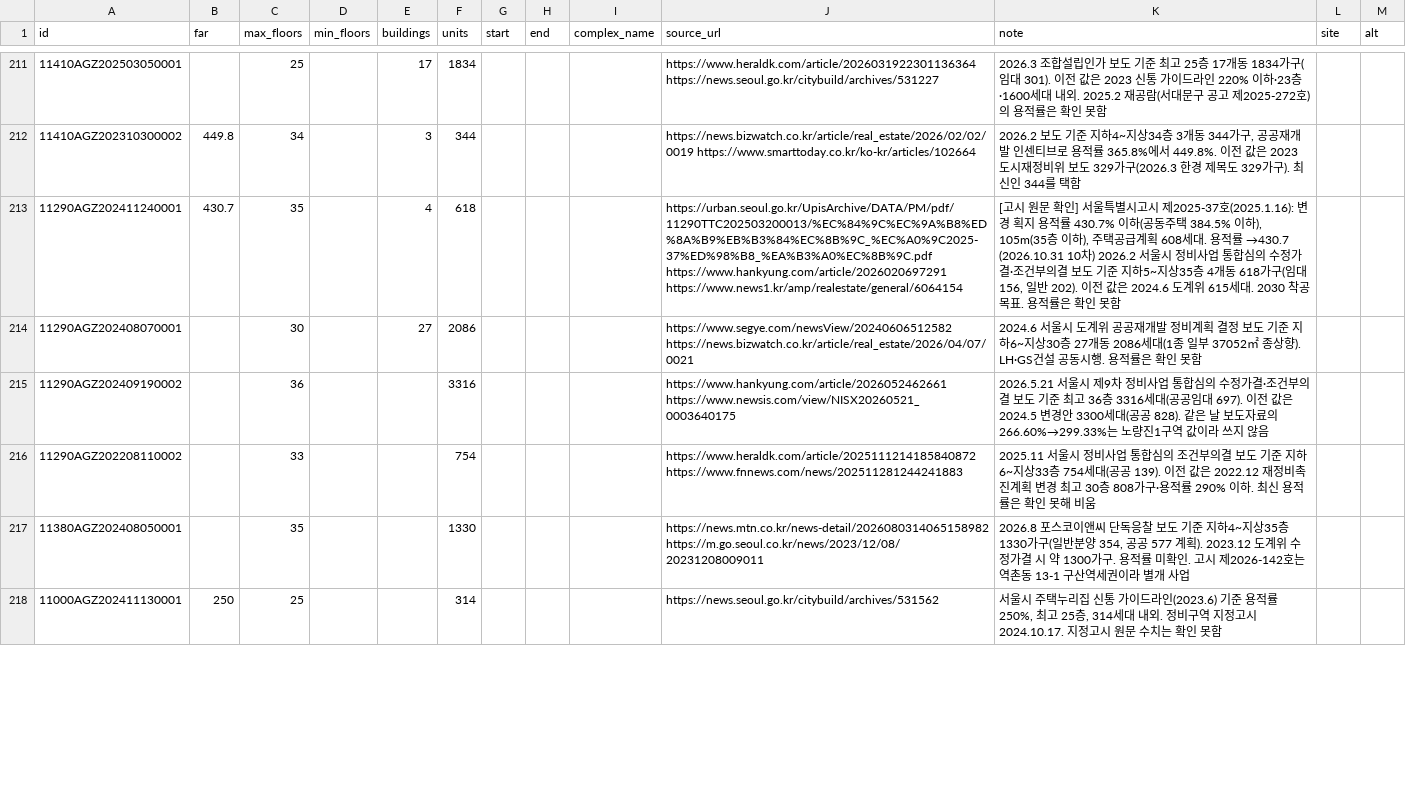
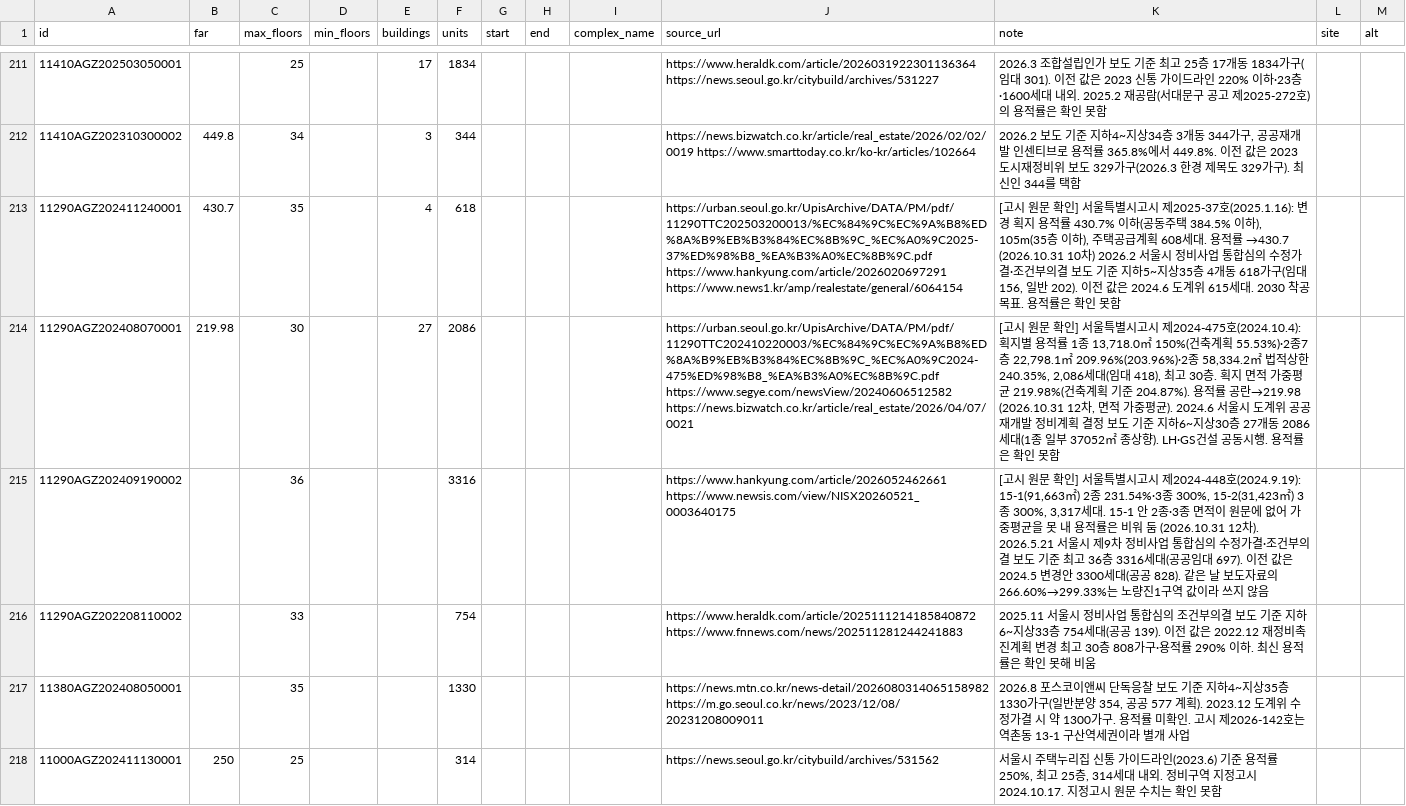
Before and after one commit to Alex-theground/reconstruction-guardian, a CSV file: dev-map/scripts/plans.csv, drawn as a sheet; only a part is shown, gaps mark what is left out; the diff covers the shown part only; the diff names each change by its address in the sheet, - before the commit and + after, or states it on an @@ line.

```diff
--- a/dev-map/scripts/plans.csv
+++ b/dev-map/scripts/plans.csv
-B214 (far): (empty)
+B214 (far): 219.98
-J214 (source_url): https://www.segye.com/newsView/20240606512582 https://news.bizwatch.co.kr/article/real_estate/2026/04/07/0021
+J214 (source_url): https://urban.seoul.go.kr/UpisArchive/DATA/PM/pdf/11290TTC202410220003/%EC%84%9C%EC%9A%B8%ED%8A%B9%EB%B3%84%EC%8B%9C_%EC%A0%9C2024-475%ED%98%B8_%EA%B3%A0%EC%8B%9C.pdf https://www.segye.com/newsView/20240606512582 https://news.bizwatch.co.kr/article/real_estate/2026/04/07/0021
-K214 (note): 2024.6 서울시…
+K214 (note): [고시 원문 확인] 서울특별시고시 제2024-475호(2024.10.4): 획지별 용적률 1종 13,718.0㎡ 150%(건축계획 55.53%)·2종7층 22,798.1㎡ 209.96%(203.96%)·2종 58,334.2㎡ 법적상한 240.35%, 2,086세대(임대 418), 최고 30층. 획지 면적 가중평균 219.98%(건축계획 기준 204.87%). 용적률 공란→219.98 (2026.10.31 12차, 면적 가중평균). 2024.6 서울시…
-K215 (note): 2026.5.21 서울시…
+K215 (note): [고시 원문 확인] 서울특별시고시 제2024-448호(2024.9.19): 15-1(91,663㎡) 2종 231.54%·3종 300%, 15-2(31,423㎡) 3종 300%, 3,317세대. 15-1 안 2종·3종 면적이 원문에 없어 가중평균을 못 내 용적률은 비워 둠 (2026.10.31 12차). 2026.5.21 서울시…
```
Also changed, not shown: 6 edited cells elsewhere in this file, 2 other files.
